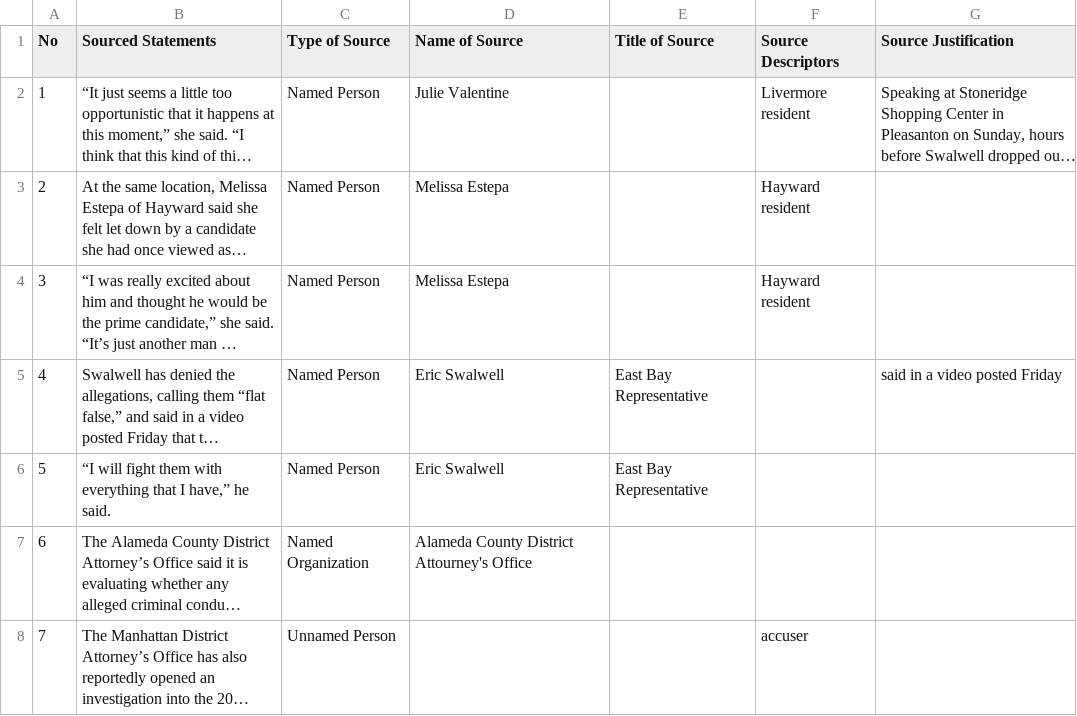
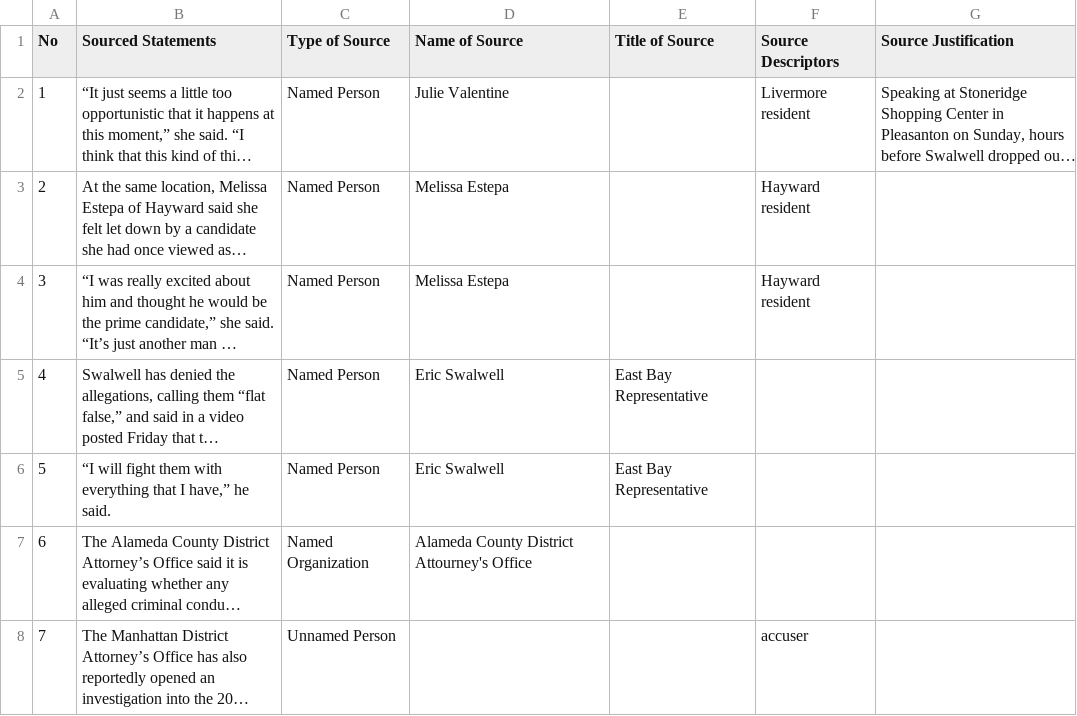
Before and after one commit to MarkkulaCenterJMEthics/llms-journ-sourcing, a CSV file: benchmarking/GT data/GT-II/52-Swalwell_Allegations.csv, drawn as a sheet; only a part is shown; long unchanged cells end in …; the diff names each change by its address in the sheet, - before the commit and + after, or states it on an @@ line.

```diff
--- a/benchmarking/GT data/GT-II/52-Swalwell_Allegations.csv
+++ b/benchmarking/GT data/GT-II/52-Swalwell_Allegations.csv
-G5 (Source Justification): said in a video posted Friday
+G5 (Source Justification): (empty)
```
Also changed, not shown: 1 other file.
